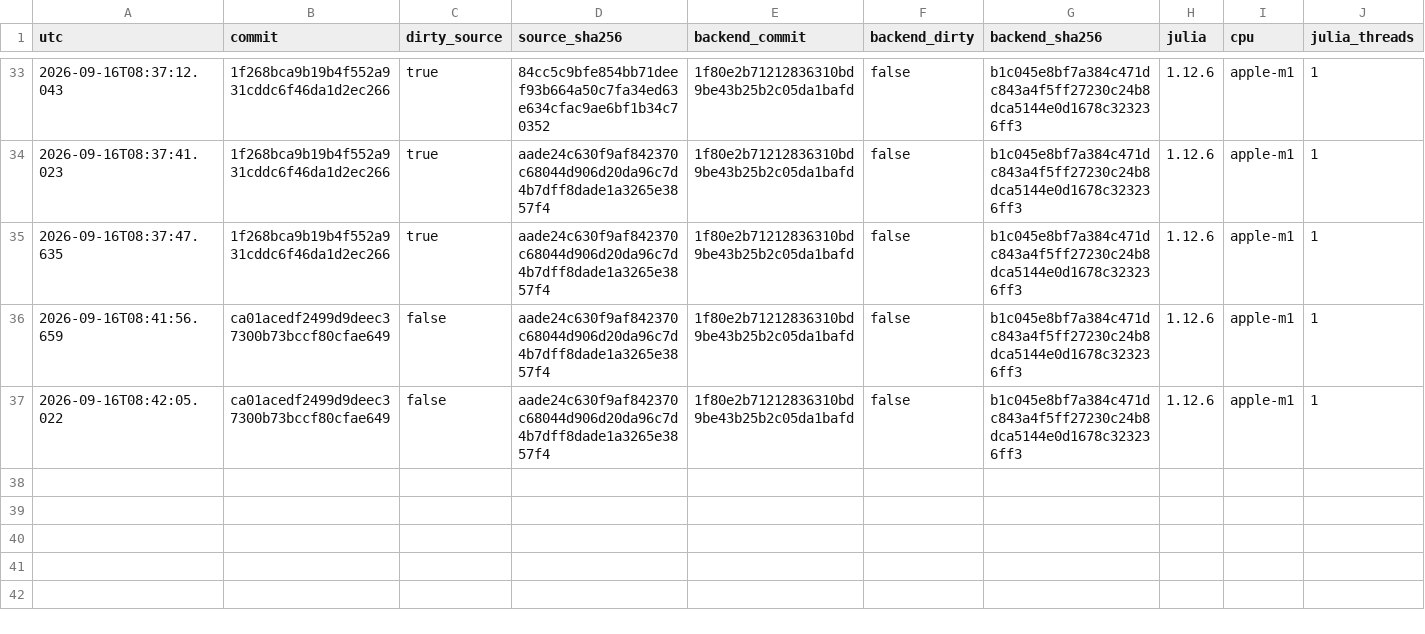
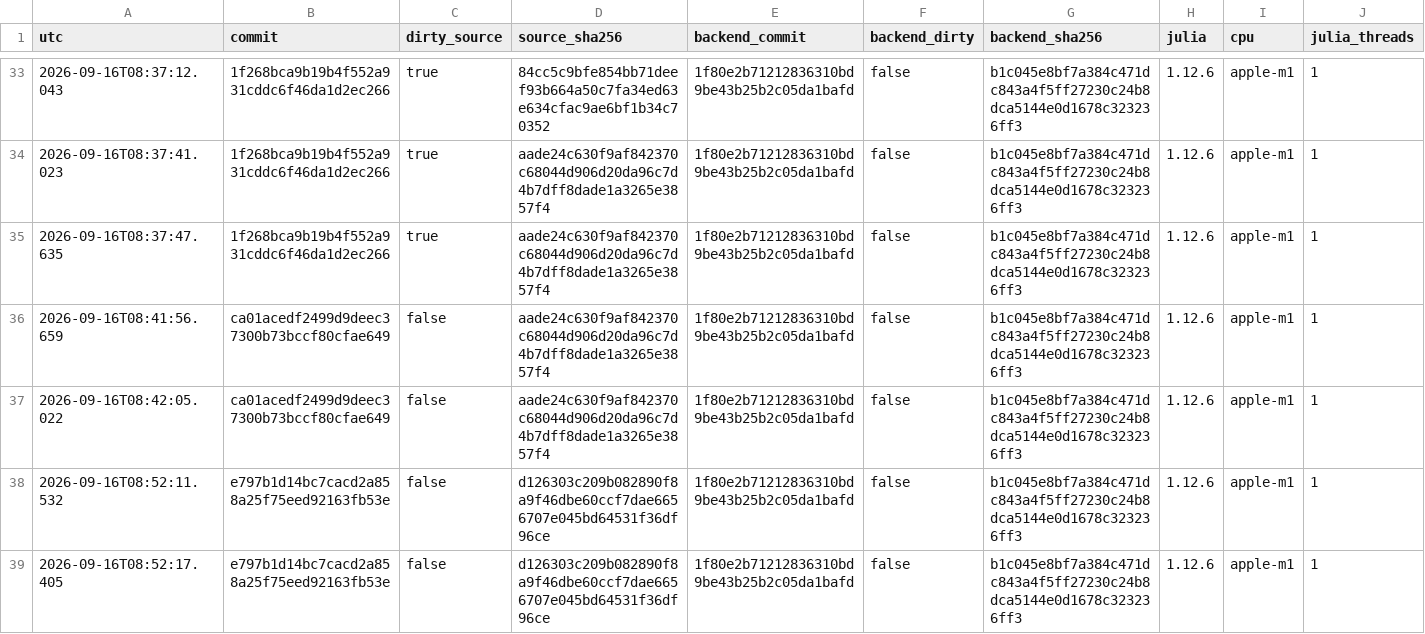
Before and after one commit to Davide-Lasagna-s-Lab/ChannelFlow.jl, a CSV file: perf/history.csv, drawn as a sheet; only a part is shown, gaps mark what is left out; rows hold the shown columns only; the diff names each change by its address in the sheet, - before the commit and + after, or states it on an @@ line.

```diff
--- a/perf/history.csv
+++ b/perf/history.csv
+row 38: 2026-09-16T08:52:11.532 | e797b1d14bc7cacd2a858a25f75eed92163fb53e | false | d126303c209b082890f8a9f46dbe60ccf7dae6656707e045bd64531f36df96ce | 1f80e2b71212836310bd9be43b25b2c05da1bafd | false | b1c045e8bf7a384c471dc843a4f5ff27230c24b8dca5144e0d1678c323236ff3 | 1.12.6 | apple-m1 | 1
+row 39: 2026-09-16T08:52:17.405 | e797b1d14bc7cacd2a858a25f75eed92163fb53e | false | d126303c209b082890f8a9f46dbe60ccf7dae6656707e045bd64531f36df96ce | 1f80e2b71212836310bd9be43b25b2c05da1bafd | false | b1c045e8bf7a384c471dc843a4f5ff27230c24b8dca5144e0d1678c323236ff3 | 1.12.6 | apple-m1 | 1
```
Also changed, not shown: 2 other files.
